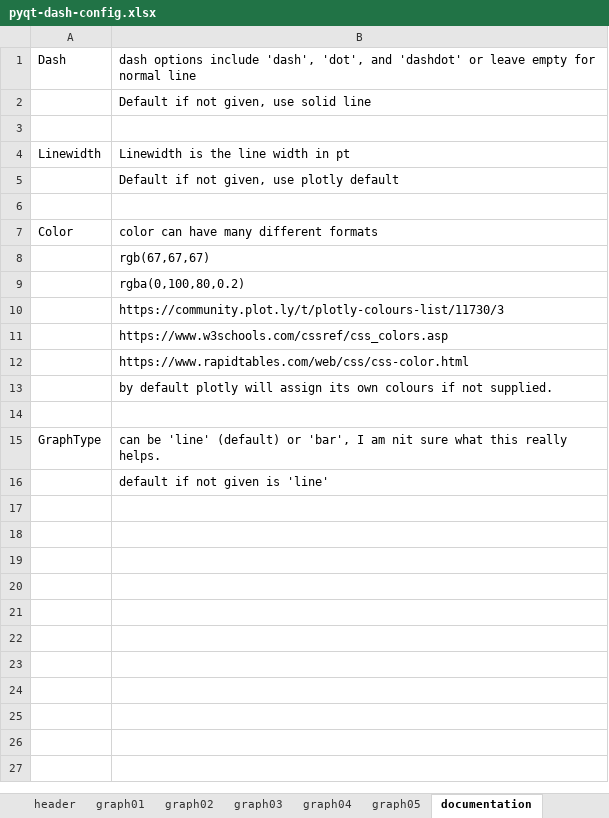
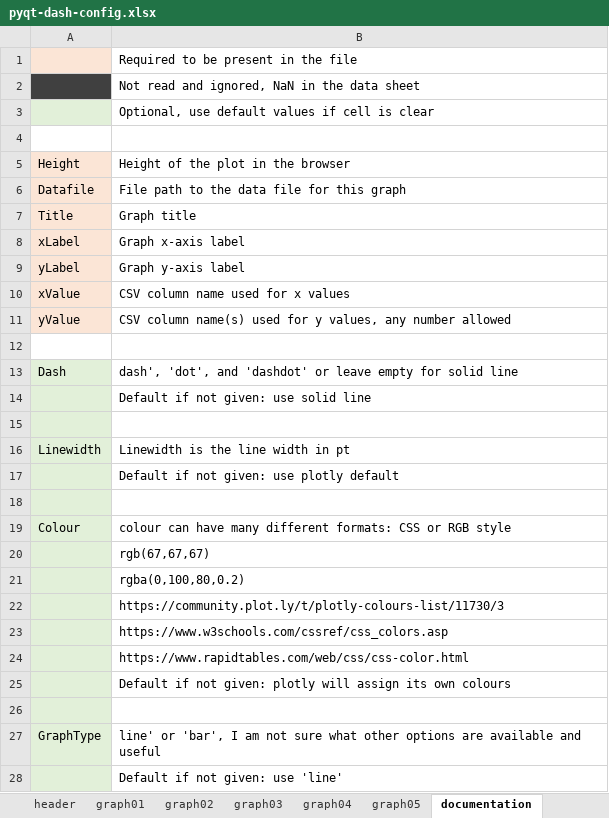
Before and after one commit to NelisW/PythonNotesToSelf, an Excel workbook: plotly-dash/data/pyqt-dash-config.xlsx, sheet documentation, drawn as a sheet; only a part is shown; values as stored, in another font and other column widths than the file's, no borders; addresses are those after the commit; the diff covers the shown part only; the diff names each change by its address in the sheet, - before the commit and + after, or states it on an @@ line.

Commit message:
stable version with reasonable features: - multiple data files - graph top/bottoms - all info read from xlsx file - some graph atttibutes (in config file).

```diff
--- a/plotly-dash/data/pyqt-dash-config.xlsx (sheet documentation)
+++ b/plotly-dash/data/pyqt-dash-config.xlsx (sheet documentation)
+row 1:  | Required to be present in the file
+row 2:  | Not read and ignored, NaN in the data sheet
+row 3:  | Optional, use default values if cell is clear
+row 4: (empty)
+row 5: Height | Height of the plot in the browser
+row 6: Datafile | File path to the data file for this graph
+row 7: Title | Graph title
+row 8: xLabel | Graph x-axis label
+row 9: yLabel | Graph y-axis label
+row 10: xValue | CSV column name used for x values
+row 11: yValue | CSV column name(s) used for y values, any number allowed
+row 12: (empty)
-A13:A28 fill: none
+A13:A28 fill: #E2F0D9
-B13: dash options include 'dash', 'dot', and 'dashdot' or leave empty for normal line
+B13: dash', 'dot', and 'dashdot' or leave empty for solid line
-B14: Default if not given, use solid line
+B14: Default if not given: use solid line
-B17: Default if not given, use plotly default
+B17: Default if not given: use plotly default
-A19: Color
+A19: Colour
-B19: color can have many different formats
+B19: colour can have many different formats: CSS or RGB style
-B25: by default plotly will assign its own colours if not supplied.
+B25: Default if not given: plotly will assign its own colours
-B27: can be 'line' (default) or 'bar', I am nit sure what this really helps.
+B27: line' or 'bar', I am not sure what other options are available and useful
-B28: default if not given is 'line'
+B28: Default if not given: use 'line'
```
Also changed, not shown: 6 added rows elsewhere in this sheet, sheet graph02, sheet graph01, sheet graph05, sheet graph04, sheet graph03, sheet header, 1 other file.
